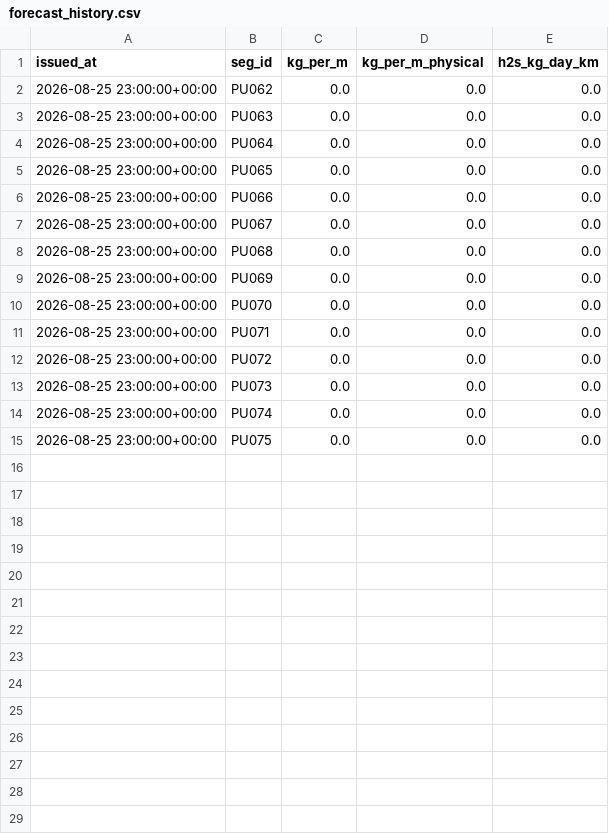
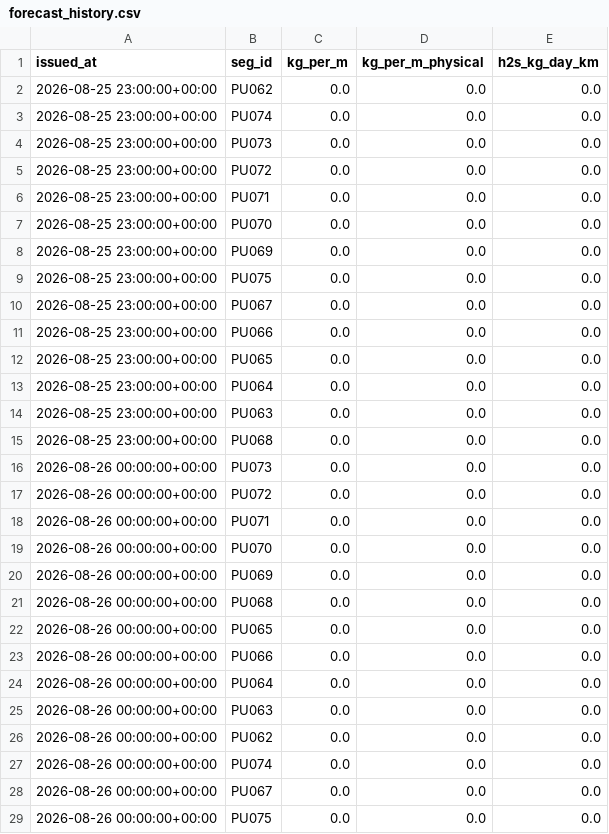
Before and after one commit to adevroy569/sargassum_prediction_model, a CSV file: data/archive/forecast_history.csv, drawn as a sheet.

```diff
--- a/data/archive/forecast_history.csv
+++ b/data/archive/forecast_history.csv
@@ -2,14 +2,28 @@ issued_at,seg_id,kg_per_m,kg_per_m_physical,h2s_kg_day_km
 2026-08-25 23:00:00+00:00,PU062,0.0,0.0,0.0
+2026-08-25 23:00:00+00:00,PU074,0.0,0.0,0.0
+2026-08-25 23:00:00+00:00,PU073,0.0,0.0,0.0
+2026-08-25 23:00:00+00:00,PU072,0.0,0.0,0.0
+2026-08-25 23:00:00+00:00,PU071,0.0,0.0,0.0
+2026-08-25 23:00:00+00:00,PU070,0.0,0.0,0.0
+2026-08-25 23:00:00+00:00,PU069,0.0,0.0,0.0
+2026-08-25 23:00:00+00:00,PU075,0.0,0.0,0.0
+2026-08-25 23:00:00+00:00,PU067,0.0,0.0,0.0
+2026-08-25 23:00:00+00:00,PU066,0.0,0.0,0.0
+2026-08-25 23:00:00+00:00,PU065,0.0,0.0,0.0
+2026-08-25 23:00:00+00:00,PU064,0.0,0.0,0.0
 2026-08-25 23:00:00+00:00,PU063,0.0,0.0,0.0
-2026-08-25 23:00:00+00:00,PU064,0.0,0.0,0.0
-2026-08-25 23:00:00+00:00,PU065,0.0,0.0,0.0
-2026-08-25 23:00:00+00:00,PU066,0.0,0.0,0.0
-2026-08-25 23:00:00+00:00,PU067,0.0,0.0,0.0
 2026-08-25 23:00:00+00:00,PU068,0.0,0.0,0.0
-2026-08-25 23:00:00+00:00,PU069,0.0,0.0,0.0
-2026-08-25 23:00:00+00:00,PU070,0.0,0.0,0.0
-2026-08-25 23:00:00+00:00,PU071,0.0,0.0,0.0
-2026-08-25 23:00:00+00:00,PU072,0.0,0.0,0.0
-2026-08-25 23:00:00+00:00,PU073,0.0,0.0,0.0
-2026-08-25 23:00:00+00:00,PU074,0.0,0.0,0.0
-2026-08-25 23:00:00+00:00,PU075,0.0,0.0,0.0
+2026-08-26 00:00:00+00:00,PU073,0.0,0.0,0.0
+2026-08-26 00:00:00+00:00,PU072,0.0,0.0,0.0
+2026-08-26 00:00:00+00:00,PU071,0.0,0.0,0.0
+2026-08-26 00:00:00+00:00,PU070,0.0,0.0,0.0
+2026-08-26 00:00:00+00:00,PU069,0.0,0.0,0.0
+2026-08-26 00:00:00+00:00,PU068,0.0,0.0,0.0
+2026-08-26 00:00:00+00:00,PU065,0.0,0.0,0.0
+2026-08-26 00:00:00+00:00,PU066,0.0,0.0,0.0
+2026-08-26 00:00:00+00:00,PU064,0.0,0.0,0.0
+2026-08-26 00:00:00+00:00,PU063,0.0,0.0,0.0
+2026-08-26 00:00:00+00:00,PU062,0.0,0.0,0.0
+2026-08-26 00:00:00+00:00,PU074,0.0,0.0,0.0
+2026-08-26 00:00:00+00:00,PU067,0.0,0.0,0.0
+2026-08-26 00:00:00+00:00,PU075,0.0,0.0,0.0
```
Also changed, not shown: data/archive/features.csv, 4 other files.
